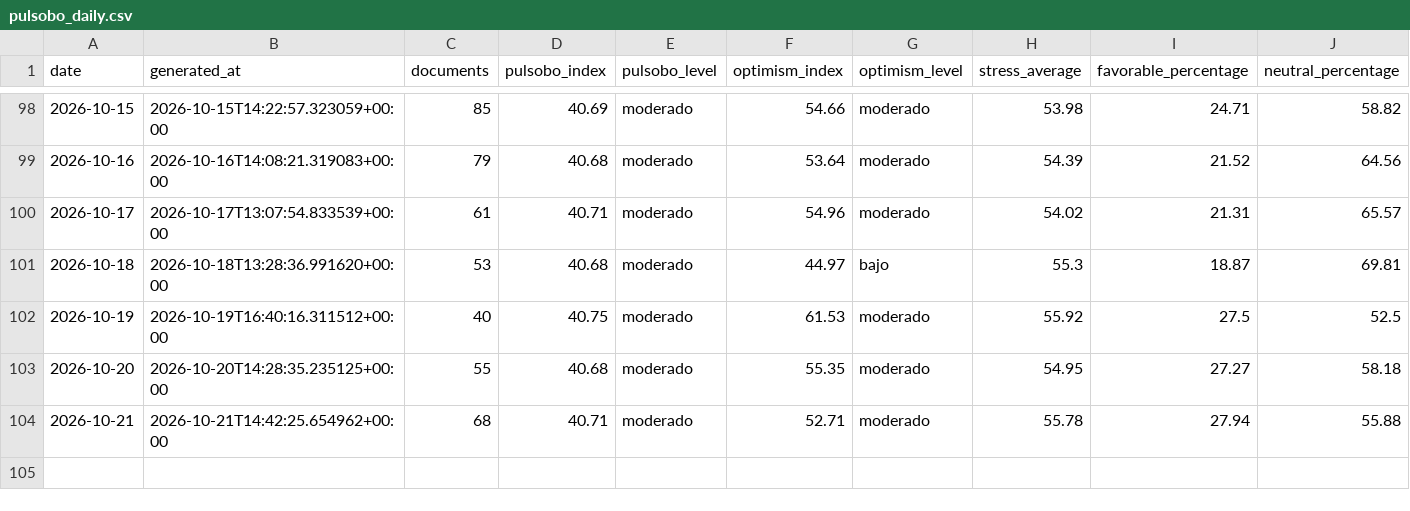
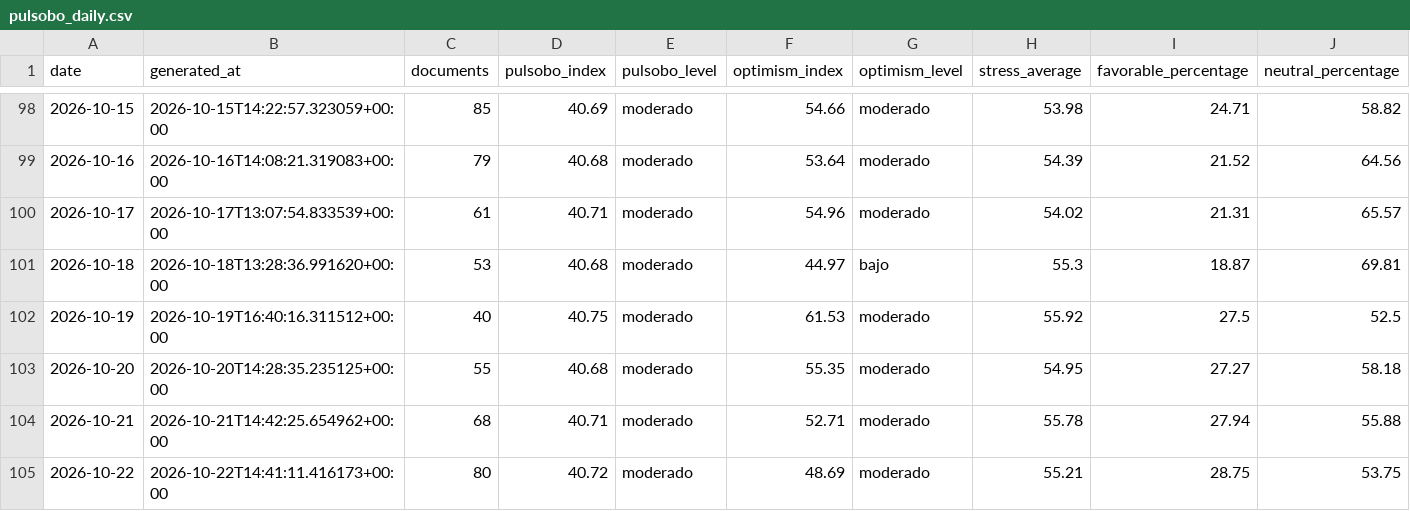
Before and after one commit to paul-pinto/TerMacroMetro, a CSV file: data/history/pulsobo_daily.csv, drawn as a sheet; only a part is shown, gaps mark what is left out; rows hold the shown columns only; the diff names each change by its address in the sheet, - before the commit and + after, or states it on an @@ line.

```diff
--- a/data/history/pulsobo_daily.csv
+++ b/data/history/pulsobo_daily.csv
+row 105: 2026-10-22 | 2026-10-22T14:41:11.416173+00:00 | 80 | 40.72 | moderado | 48.69 | moderado | 55.21 | 28.75 | 53.75
```
Also changed, not shown: data/bolivia/eventos_bolivia_operativos.csv, 15 other files.
